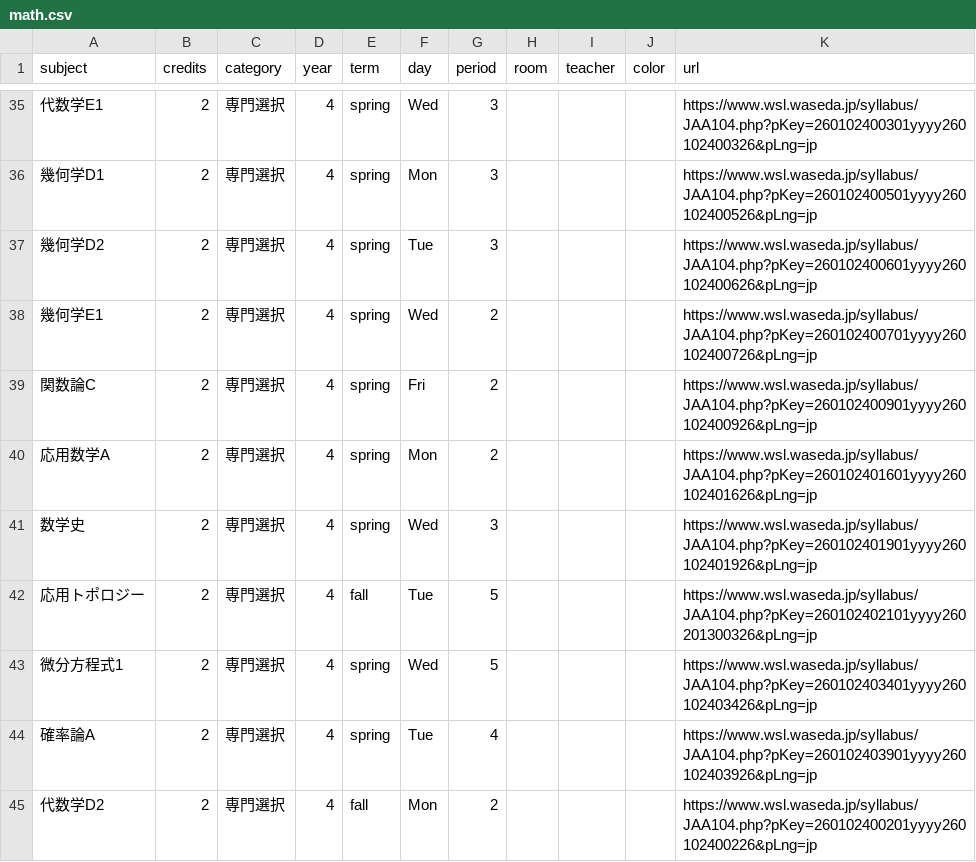
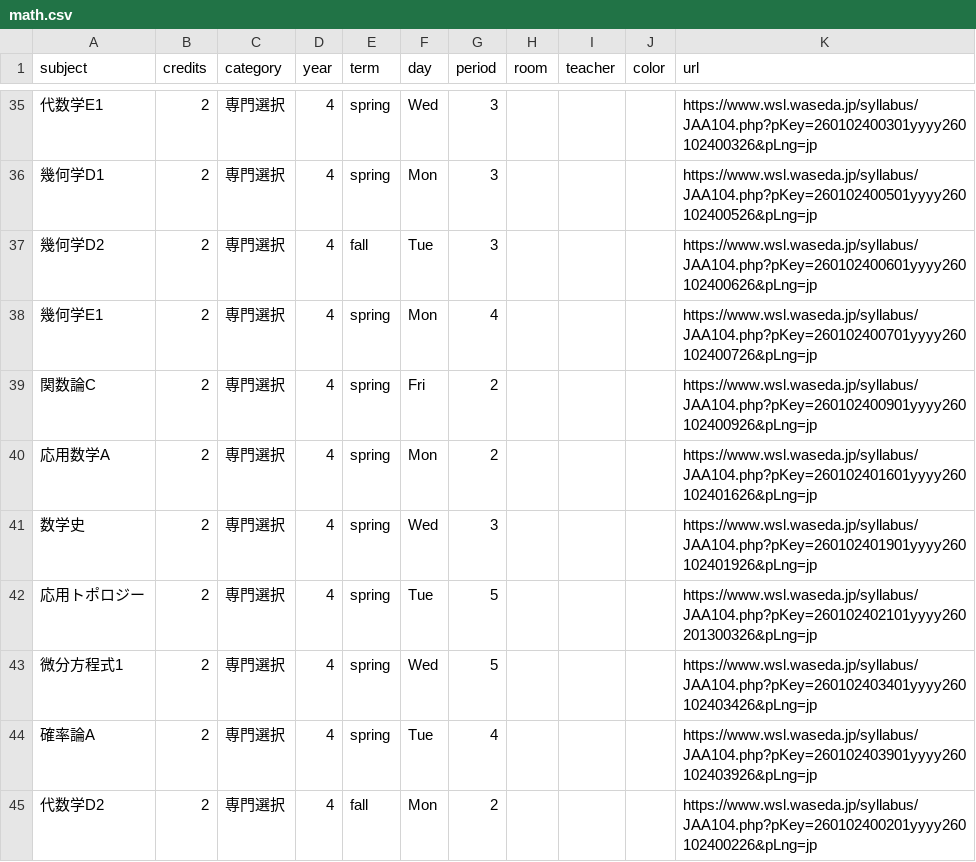
Before and after one commit to NY1729/Risyu, a CSV file: public/csv/math.csv, drawn as a sheet; only a part is shown, gaps mark what is left out; the diff covers the shown part only.

```diff
--- a/public/csv/math.csv
+++ b/public/csv/math.csv
@@ -36,4 +36,4 @@ subject,credits,category,year,term,day,period,room,teacher,color,url
 幾何学D1,2,専門選択,4,spring,Mon,3,,,,https://www.wsl.waseda.jp/syllabus/JAA104.php?pKey=260102400501yyyy260102400526&pLng=jp
-幾何学D2,2,専門選択,4,spring,Tue,3,,,,https://www.wsl.waseda.jp/syllabus/JAA104.php?pKey=260102400601yyyy260102400626&pLng=jp
-幾何学E1,2,専門選択,4,spring,Wed,2,,,,https://www.wsl.waseda.jp/syllabus/JAA104.php?pKey=260102400701yyyy260102400726&pLng=jp
+幾何学D2,2,専門選択,4,fall,Tue,3,,,,https://www.wsl.waseda.jp/syllabus/JAA104.php?pKey=260102400601yyyy260102400626&pLng=jp
+幾何学E1,2,専門選択,4,spring,Mon,4,,,,https://www.wsl.waseda.jp/syllabus/JAA104.php?pKey=260102400701yyyy260102400726&pLng=jp
 関数論C,2,専門選択,4,spring,Fri,2,,,,https://www.wsl.waseda.jp/syllabus/JAA104.php?pKey=260102400901yyyy260102400926&pLng=jp
@@ -41,3 +41,3 @@ subject,credits,category,year,term,day,period,room,teacher,color,url
 数学史,2,専門選択,4,spring,Wed,3,,,,https://www.wsl.waseda.jp/syllabus/JAA104.php?pKey=260102401901yyyy260102401926&pLng=jp
-応用トポロジー,2,専門選択,4,fall,Tue,5,,,,https://www.wsl.waseda.jp/syllabus/JAA104.php?pKey=260102402101yyyy260201300326&pLng=jp
+応用トポロジー,2,専門選択,4,spring,Tue,5,,,,https://www.wsl.waseda.jp/syllabus/JAA104.php?pKey=260102402101yyyy260201300326&pLng=jp
 微分方程式1,2,専門選択,4,spring,Wed,5,,,,https://www.wsl.waseda.jp/syllabus/JAA104.php?pKey=260102403401yyyy260102403426&pLng=jp
```
Also changed, not shown: 15 edited cells elsewhere in this file, public/csv/apmath.csv, public/csv/cs.csv, 4 other files.
